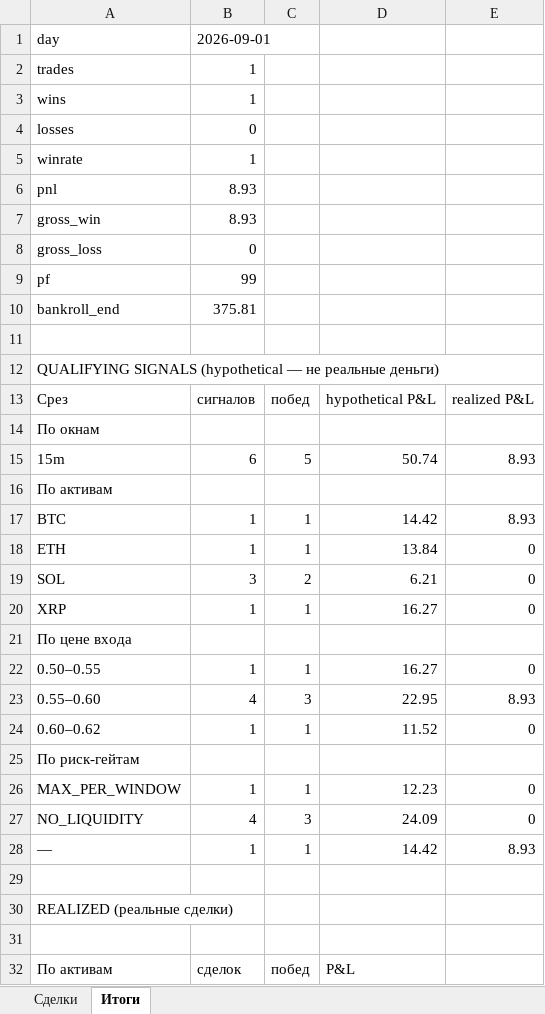
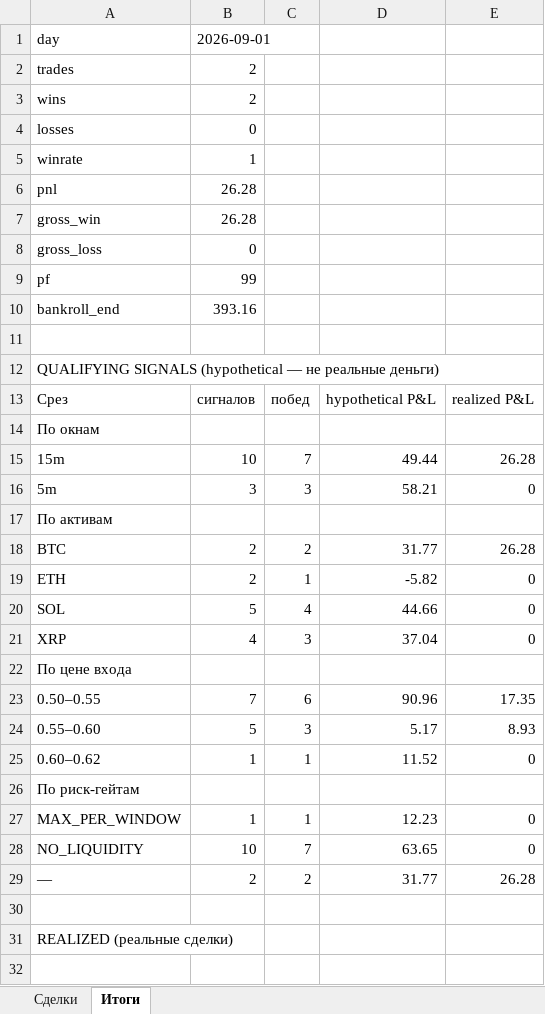
Before and after one commit to n85t594ht5-creator/polybot, an Excel workbook: reports/2026-09-01.xlsx, sheet Итоги, drawn as a sheet; only a part is shown; the shorter side is filled out with more unchanged rows; values as stored, in another font and other column widths than the file's, no borders; removed rows and columns are numbered as before the commit, all else as after; the diff covers the shown part only; the diff names each change by its address in the sheet, - before the commit and + after, or states it on an @@ line.

```diff
--- a/reports/2026-09-01.xlsx (sheet Итоги)
+++ b/reports/2026-09-01.xlsx (sheet Итоги)
-B2:B3: 1
+B2:B3: 2
-B6:B7: 8.93
+B6:B7: 26.28
-B10: 375.81
+B10: 393.16
-row 15: 15m | 6 | 5 | 50.74 | 8.93
+row 15: 15m | 10 | 7 | 49.44 | 26.28
+row 16: 5m | 3 | 3 | 58.21 | 0
-row 17: BTC | 1 | 1 | 14.42 | 8.93
+row 18: BTC | 2 | 2 | 31.77 | 26.28
-B19: 1
+B19: 2
-D19: 13.84
+D19: -5.82
-B20: 3
+B20: 5
-C20: 2
+C20: 4
-D20: 6.21
+D20: 44.66
-B21: 1
+B21: 4
-C21: 1
+C21: 3
-D21: 16.27
+D21: 37.04
-row 22: 0.50–0.55 | 1 | 1 | 16.27 | 0
+row 23: 0.50–0.55 | 7 | 6 | 90.96 | 17.35
-B24: 4
+B24: 5
-D24: 22.95
+D24: 5.17
-B28: 4
+B28: 10
-C28: 3
+C28: 7
-D28: 24.09
+D28: 63.65
-row 28: — | 1 | 1 | 14.42 | 8.93
+row 29: — | 2 | 2 | 31.77 | 26.28
```
Also changed, not shown: 6 added rows and 4 removed rows elsewhere in this sheet, sheet Сделки, reports/2026-08-31.xlsx, 5 other files.
